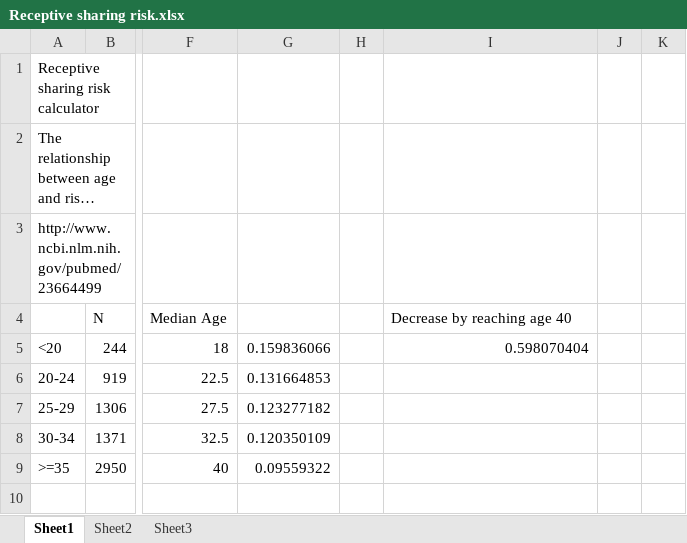
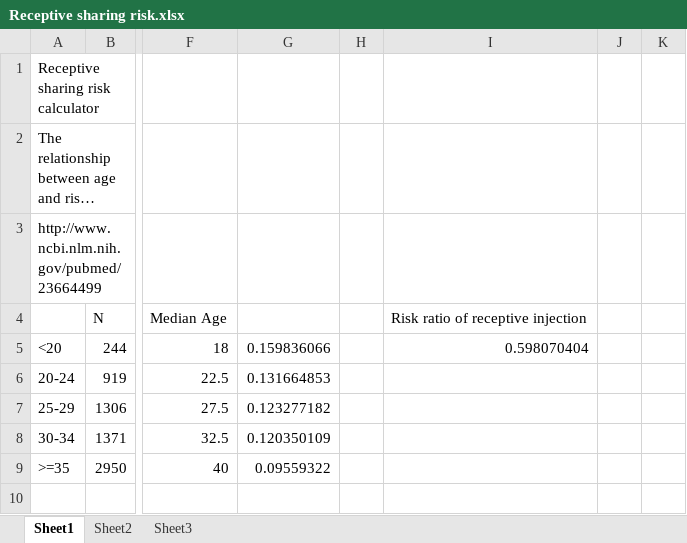
Before and after one commit to JamesJansson/EpiML, an Excel workbook: data/excelsheets/Receptive sharing risk.xlsx, sheet Sheet1, drawn as a sheet; only a part is shown, gaps mark what is left out; long unchanged cells end in …; values as stored, in another font and other column widths than the file's, no borders; charts and pictures not drawn; the diff names each change by its address in the sheet, - before the commit and + after, or states it on an @@ line.

```diff
--- a/data/excelsheets/Receptive sharing risk.xlsx (sheet Sheet1)
+++ b/data/excelsheets/Receptive sharing risk.xlsx (sheet Sheet1)
-I4: Decrease by reaching age 40
+I4: Risk ratio of receptive injection
```
Also changed, not shown: charts or pictures, 2 other files.
